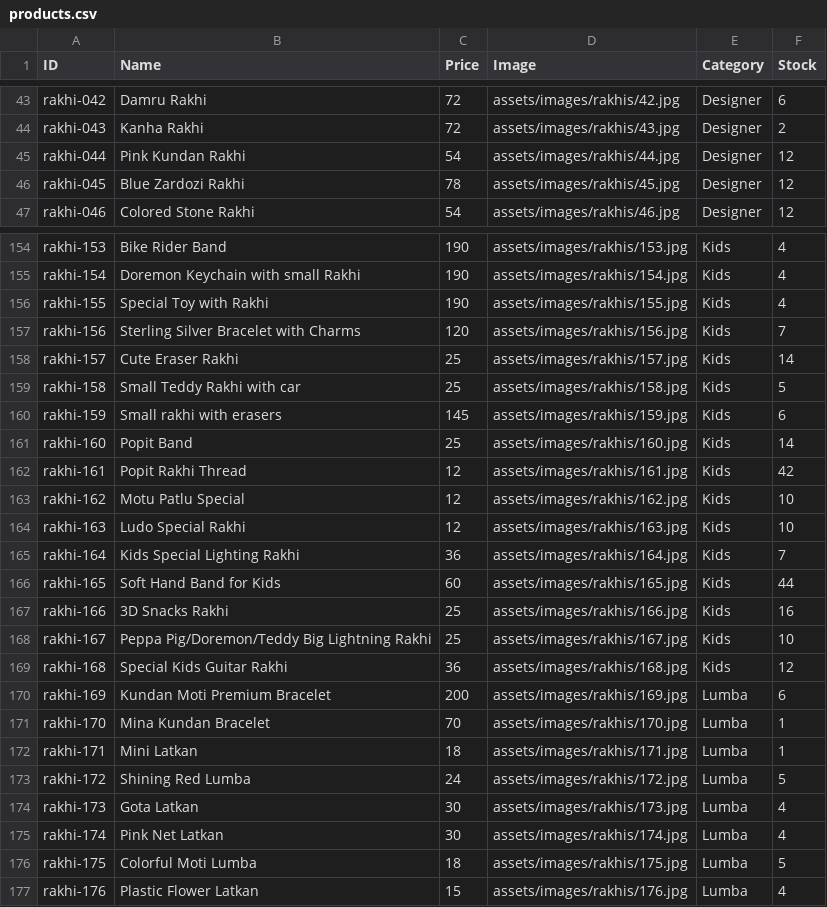
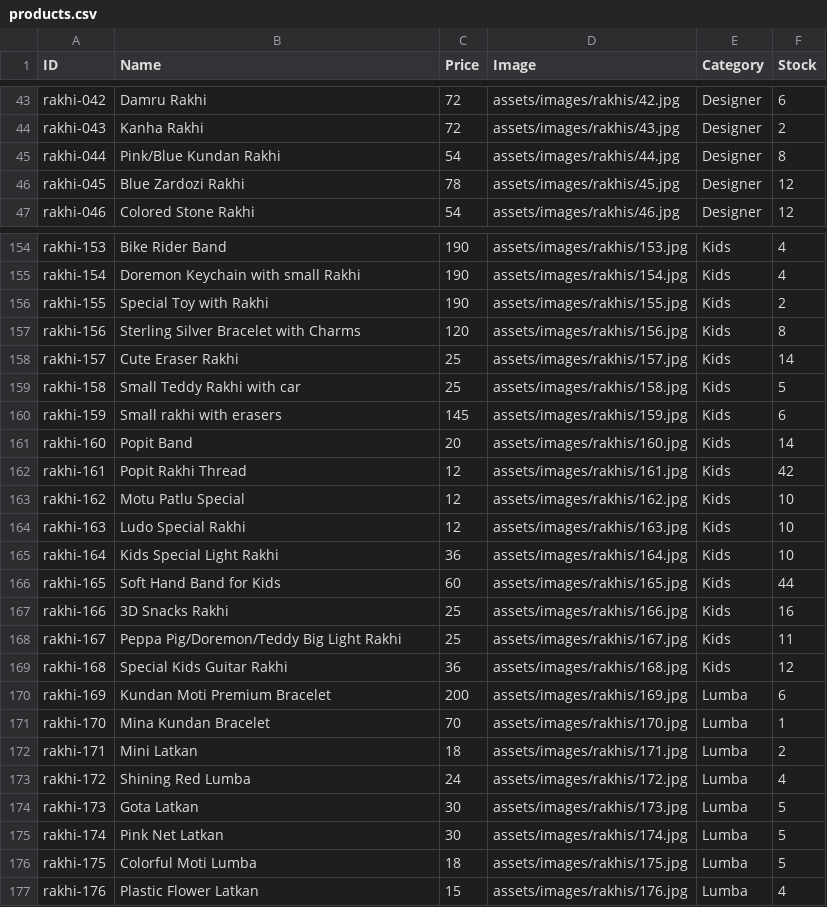
Before and after one commit to vedzzz28/Rakhi-Shop, a CSV file: products.csv, drawn as a sheet; only a part is shown, gaps mark what is left out; the diff covers the shown part only.

```diff
--- a/products.csv
+++ b/products.csv
@@ -44,3 +44,3 @@ rakhi-042,Damru Rakhi,72,assets/images/rakhis/42.jpg,Designer,6
 rakhi-043,Kanha Rakhi,72,assets/images/rakhis/43.jpg,Designer,2
-rakhi-044,Pink Kundan Rakhi,54,assets/images/rakhis/44.jpg,Designer,12
+rakhi-044,Pink/Blue Kundan Rakhi,54,assets/images/rakhis/44.jpg,Designer,8
 rakhi-045,Blue Zardozi Rakhi,78,assets/images/rakhis/45.jpg,Designer,12
@@ -155,4 +155,4 @@ rakhi-153,Bike Rider Band,190,assets/images/rakhis/153.jpg,Kids,4
 rakhi-154,Doremon Keychain with small Rakhi,190,assets/images/rakhis/154.jpg,Kids,4
-rakhi-155,Special Toy with Rakhi,190,assets/images/rakhis/155.jpg,Kids,4
-rakhi-156,Sterling Silver Bracelet with Charms,120,assets/images/rakhis/156.jpg,Kids,7
+rakhi-155,Special Toy with Rakhi,190,assets/images/rakhis/155.jpg,Kids,2
+rakhi-156,Sterling Silver Bracelet with Charms,120,assets/images/rakhis/156.jpg,Kids,8
 rakhi-157,Cute Eraser Rakhi,25,assets/images/rakhis/157.jpg,Kids,14
@@ -160,3 +160,3 @@ rakhi-158,Small Teddy Rakhi with car,25,assets/images/rakhis/158.jpg,Kids,5
 rakhi-159,Small rakhi with erasers,145,assets/images/rakhis/159.jpg,Kids,6
-rakhi-160,Popit Band,25,assets/images/rakhis/160.jpg,Kids,14
+rakhi-160,Popit Band,20,assets/images/rakhis/160.jpg,Kids,14
 rakhi-161,Popit Rakhi Thread,12,assets/images/rakhis/161.jpg,Kids,42
@@ -164,6 +164,6 @@ rakhi-162,Motu Patlu Special,12,assets/images/rakhis/162.jpg,Kids,10
 rakhi-163,Ludo Special Rakhi,12,assets/images/rakhis/163.jpg,Kids,10
-rakhi-164,Kids Special Lighting Rakhi,36,assets/images/rakhis/164.jpg,Kids,7
+rakhi-164,Kids Special Light Rakhi,36,assets/images/rakhis/164.jpg,Kids,10
 rakhi-165,Soft Hand Band for Kids,60,assets/images/rakhis/165.jpg,Kids,44
 rakhi-166,3D Snacks Rakhi,25,assets/images/rakhis/166.jpg,Kids,16
-rakhi-167,Peppa Pig/Doremon/Teddy Big Lightning Rakhi,25,assets/images/rakhis/167.jpg,Kids,10
+rakhi-167,Peppa Pig/Doremon/Teddy Big Light Rakhi,25,assets/images/rakhis/167.jpg,Kids,11
 rakhi-168,Special Kids Guitar Rakhi,36,assets/images/rakhis/168.jpg,Kids,12
@@ -171,6 +171,6 @@ rakhi-169,Kundan Moti Premium Bracelet,200,assets/images/rakhis/169.jpg,Lumba,6
 rakhi-170,Mina Kundan Bracelet,70,assets/images/rakhis/170.jpg,Lumba,1
-rakhi-171,Mini Latkan,18,assets/images/rakhis/171.jpg,Lumba,1
-rakhi-172,Shining Red Lumba,24,assets/images/rakhis/172.jpg,Lumba,5
-rakhi-173,Gota Latkan,30,assets/images/rakhis/173.jpg,Lumba,4
-rakhi-174,Pink Net Latkan,30,assets/images/rakhis/174.jpg,Lumba,4
+rakhi-171,Mini Latkan,18,assets/images/rakhis/171.jpg,Lumba,2
+rakhi-172,Shining Red Lumba,24,assets/images/rakhis/172.jpg,Lumba,4
+rakhi-173,Gota Latkan,30,assets/images/rakhis/173.jpg,Lumba,5
+rakhi-174,Pink Net Latkan,30,assets/images/rakhis/174.jpg,Lumba,5
 rakhi-175,Colorful Moti Lumba,18,assets/images/rakhis/175.jpg,Lumba,5
```
Also changed, not shown: 2 added rows and 35 edited cells elsewhere in this file.
